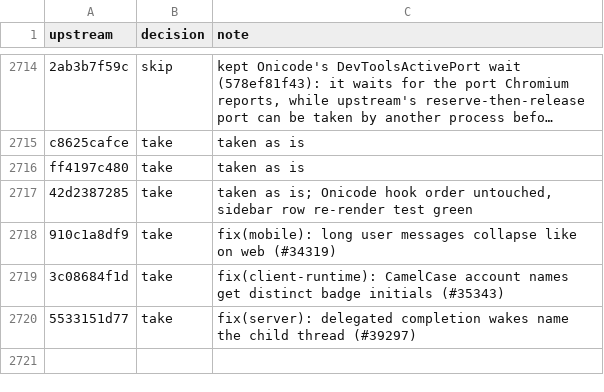
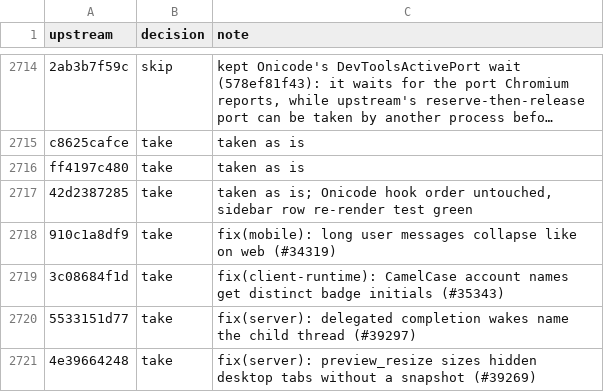
Before and after one commit to aislopware/onicode, a TSV file: scripts/upstream-sync.ledger.tsv, drawn as a sheet; only a part is shown, gaps mark what is left out; long unchanged cells end in …; the diff names each change by its address in the sheet, - before the commit and + after, or states it on an @@ line.

Commit message:
fix(server): preview_resize sizes hidden desktop tabs without a snapshot (#39269)
Ported from pingdotgg/t3code@4e39664248.

```diff
--- a/scripts/upstream-sync.ledger.tsv
+++ b/scripts/upstream-sync.ledger.tsv
+row 2721: 4e39664248 | take | fix(server): preview_resize sizes hidden desktop tabs without a snapshot (#39269)
```
Also changed, not shown: 2 other files.
